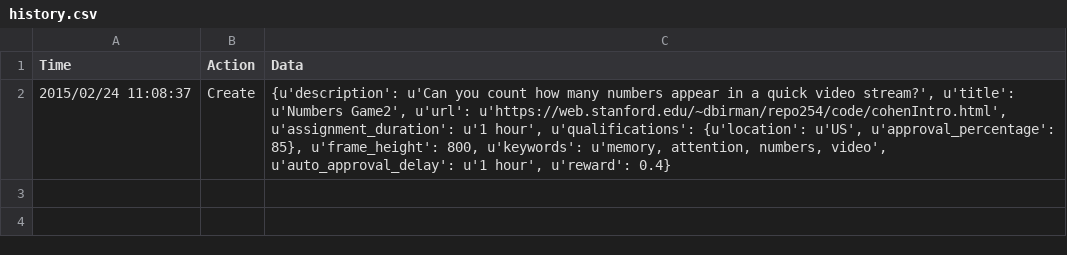
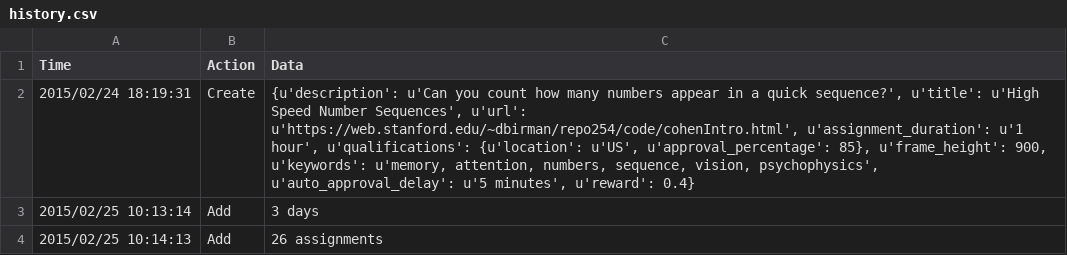
Before and after one commit to dbirman/repo254, a CSV file: history.csv, drawn as a sheet.

Commit message:
Data Acquired! Success!!

```diff
--- a/history.csv
+++ b/history.csv
@@ -1,2 +1,4 @@
 Time,Action,Data
-2015/02/24 11:08:37,Create,"{u'description': u'Can you count how many numbers appear in a quick video stream?', u'title': u'Numbers Game2', u'url': u'https://web.stanford.edu/~dbirman/repo254/code/cohenIntro.html', u'assignment_duration': u'1 hour', u'qualifications': {u'location': u'US', u'approval_percentage': 85}, u'frame_height': 800, u'keywords': u'memory, attention, numbers, video', u'auto_approval_delay': u'1 hour', u'reward': 0.4}"
+2015/02/24 18:19:31,Create,"{u'description': u'Can you count how many numbers appear in a quick sequence?', u'title': u'High Speed Number Sequences', u'url': u'https://web.stanford.edu/~dbirman/repo254/code/cohenIntro.html', u'assignment_duration': u'1 hour', u'qualifications': {u'location': u'US', u'approval_percentage': 85}, u'frame_height': 900, u'keywords': u'memory, attention, numbers, sequence, vision, psychophysics', u'auto_approval_delay': u'5 minutes', u'reward': 0.4}"
+2015/02/25 10:13:14,Add,3 days
+2015/02/25 10:14:13,Add,26 assignments
```
Also changed, not shown: 6 other files.
